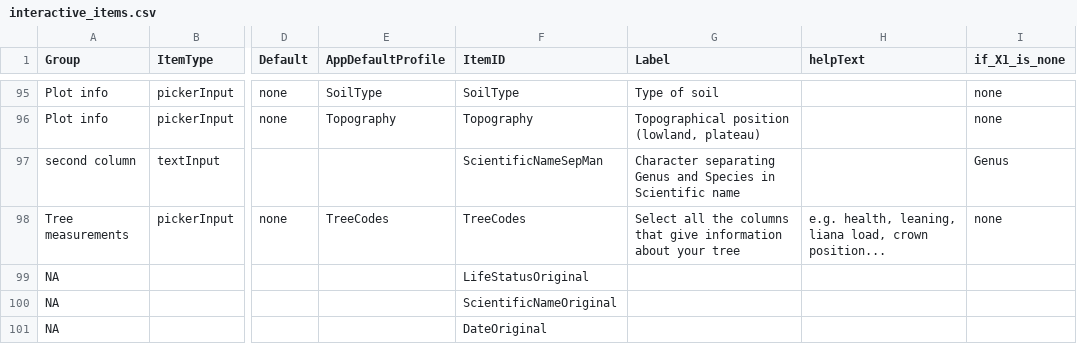
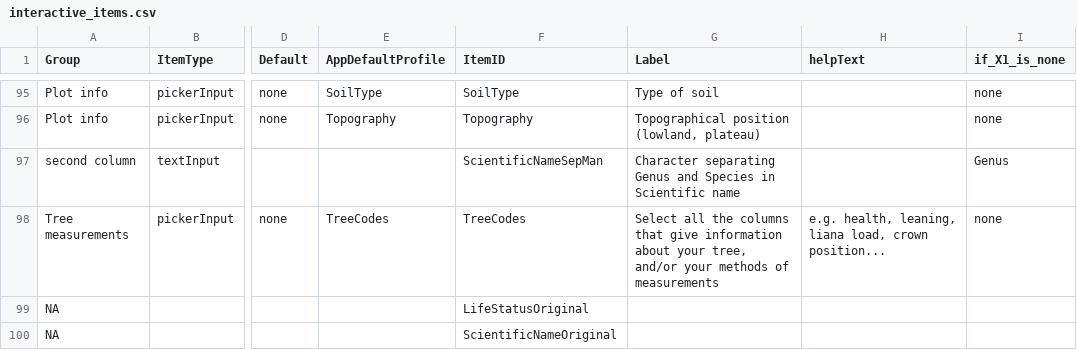
Before and after one commit to VincyaneBadouard/TreeData_broken, a CSV file: inst/app/data/interactive_items.csv, drawn as a sheet; only a part is shown, gaps mark what is left out; the shorter side is filled out with more unchanged rows; the diff names each change by its address in the sheet, - before the commit and + after, or states it on an @@ line.

Commit message:
Update interactive_items.csv

```diff
--- a/inst/app/data/interactive_items.csv
+++ b/inst/app/data/interactive_items.csv
-G98 (Label): …about your tree
+G98 (Label): …about your tree, and/or your methods of measurements
```
